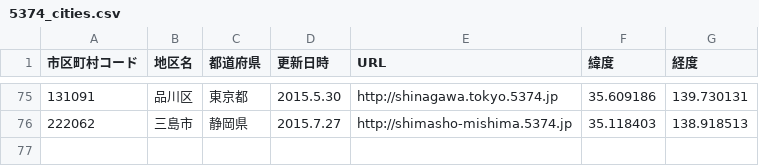
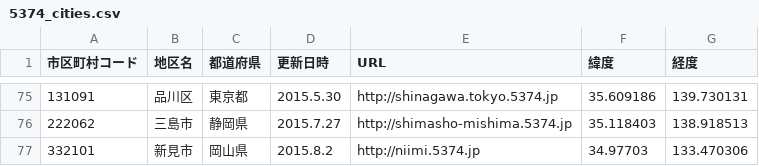
Before and after one commit to codeforkanazawa-org/http-codeforkanazawa-org.github.io-, a CSV file: source/5374_cities.csv, drawn as a sheet; only a part is shown, gaps mark what is left out.

Commit message:
岡山県新見市を追加

```diff
--- a/source/5374_cities.csv
+++ b/source/5374_cities.csv
@@ -76 +76,2 @@
 222062,三島市,静岡県,2015.7.27,http://shimasho-mishima.5374.jp,35.118403,138.918513
+332101,新見市,岡山県,2015.8.2,http://niimi.5374.jp,34.97703,133.470306
```
